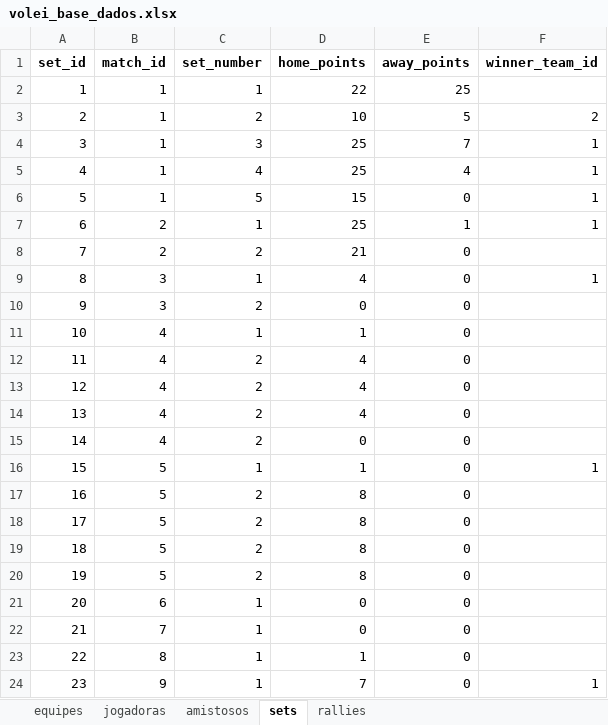
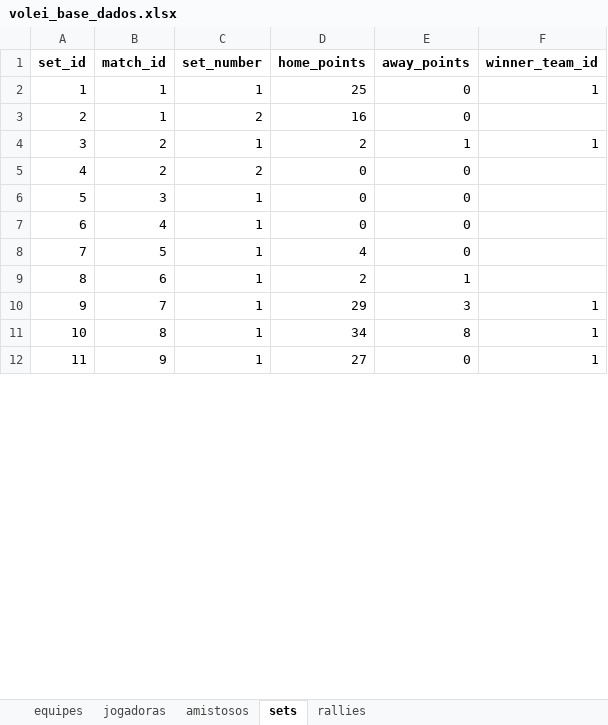
Before and after one commit to robersaun/univolei, an Excel workbook: volei_base_dados.xlsx, sheet sets, drawn as a sheet; only a part is shown; values as stored, in another font and other column widths than the file's, no borders; removed rows and columns are numbered as before the commit, all else as after; the diff covers the shown part only; the diff names each change by its address in the sheet, - before the commit and + after, or states it on an @@ line.

```diff
--- a/volei_base_dados.xlsx (sheet sets)
+++ b/volei_base_dados.xlsx (sheet sets)
-row 2: 1 | 1 | 1 | 22 | 25
-row 3: 2 | 1 | 2 | 10 | 5 | 2
@@ column A (set_id) renumbered between rows 2 and 37 @@
-C2 (set_number): 3
+C2 (set_number): 1
-E2 (away_points): 7
+E2 (away_points): 0
-row 5: 4 | 1 | 4 | 25 | 4 | 1
-C3 (set_number): 5
+C3 (set_number): 2
-D3 (home_points): 15
+D3 (home_points): 16
-F3 (winner_team_id): 1
+F3 (winner_team_id): (empty)
-D4 (home_points): 25
+D4 (home_points): 2
-D5 (home_points): 21
+D5 (home_points): 0
-row 9: 8 | 3 | 1 | 4 | 0 | 1
-C6 (set_number): 2
+C6 (set_number): 1
-D7 (home_points): 1
+D7 (home_points): 0
-row 12: 11 | 4 | 2 | 4 | 0
-row 13: 12 | 4 | 2 | 4 | 0
-row 14: 13 | 4 | 2 | 4 | 0
-row 15: 14 | 4 | 2 | 0 | 0
-D8 (home_points): 1
+D8 (home_points): 4
-F8 (winner_team_id): 1
+F8 (winner_team_id): (empty)
-row 17: 16 | 5 | 2 | 8 | 0
-row 18: 17 | 5 | 2 | 8 | 0
-row 19: 18 | 5 | 2 | 8 | 0
-row 20: 19 | 5 | 2 | 8 | 0
-D9 (home_points): 0
+D9 (home_points): 2
-E9 (away_points): 0
+E9 (away_points): 1
-D10 (home_points): 0
+D10 (home_points): 29
-E10 (away_points): 0
+E10 (away_points): 3
-F10:F11 (winner_team_id): (empty)
+F10:F11 (winner_team_id): 1
-D11 (home_points): 1
+D11 (home_points): 34
-E11 (away_points): 0
+E11 (away_points): 8
-D12 (home_points): 7
+D12 (home_points): 27
```
Also changed, not shown: 22 added rows, 4 removed rows and 4 edited cells elsewhere in this sheet, sheet rallies, sheet amistosos, sheet equipes, 36 other files.
